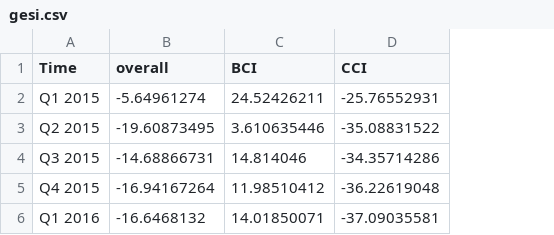
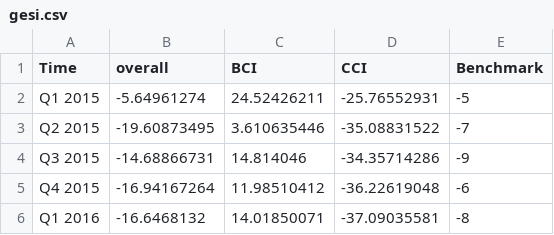
Before and after one commit to JumpStartGeorgia/ReforMeter, a CSV file: db/test_external_indicator_files/gesi.csv, drawn as a sheet; the diff names each change by its address in the sheet, - before the commit and + after, or states it on an @@ line.

Commit message:
include benchmark in chart data

```diff
--- a/db/test_external_indicator_files/gesi.csv
+++ b/db/test_external_indicator_files/gesi.csv
+column E (Benchmark), rows 2-6: -5 | -7 | -9 | -6 | -8
```
Also changed, not shown: 3 other files.
